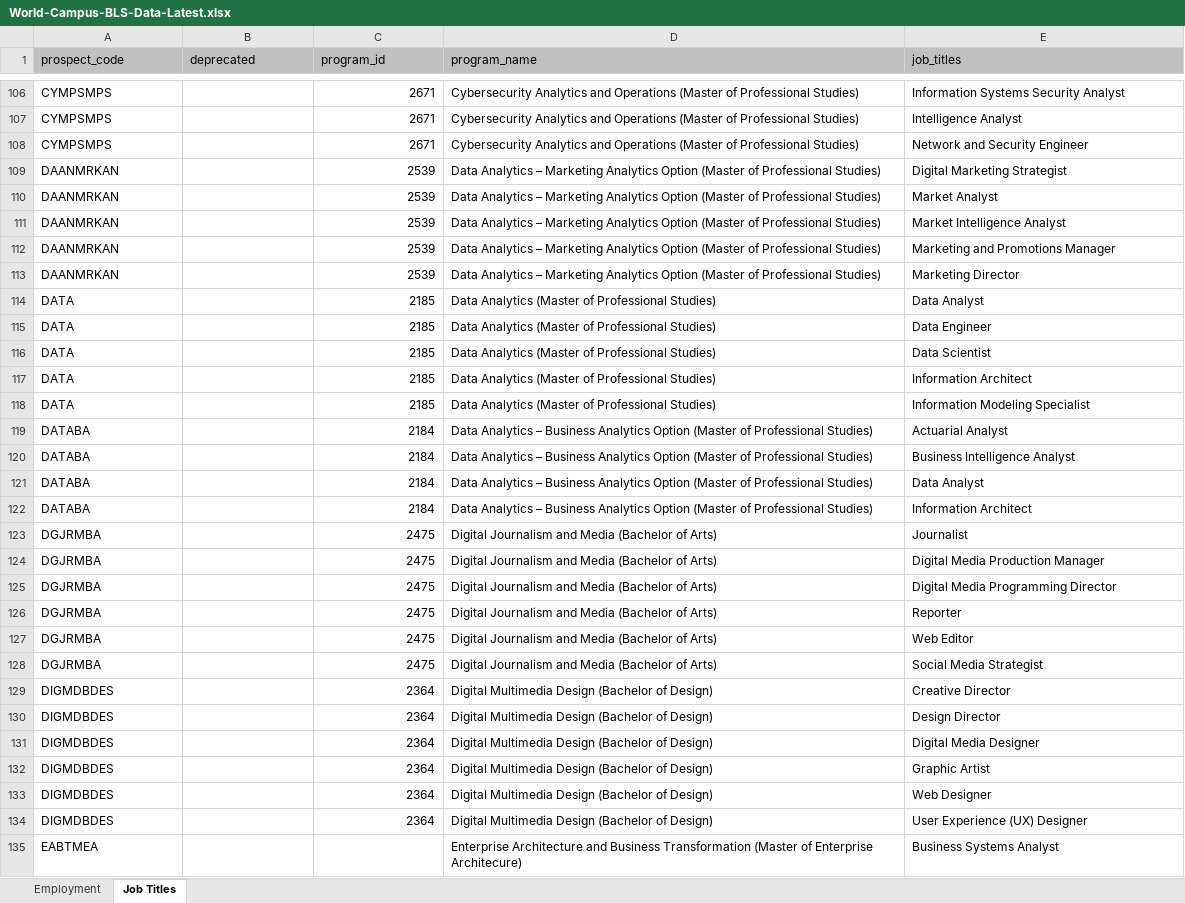
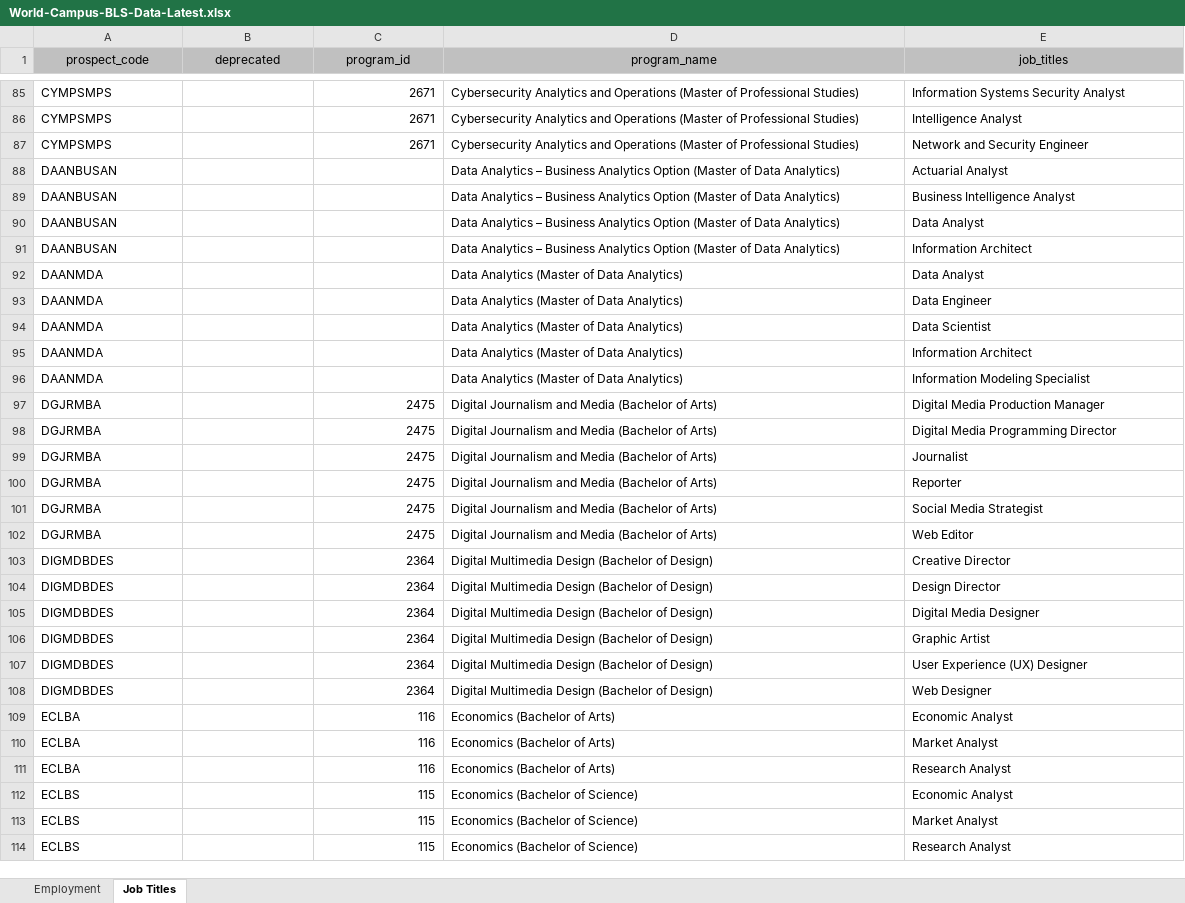
Before and after one commit to psu-online-education/bls-data-conversion, an Excel workbook: docs/bls-data/World-Campus-BLS-Data-Latest.xlsx, sheet Job Titles, drawn as a sheet; only a part is shown, gaps mark what is left out; the shorter side is filled out with more unchanged rows; values as stored, in another font and other column widths than the file's, no borders; table styles not drawn; removed rows and columns are numbered as before the commit, all else as after; the diff covers the shown part only; the diff names each change by its address in the sheet, - before the commit and + after, or states it on an @@ line.

Commit message:
Update BLS Data

```diff
--- a/docs/bls-data/World-Campus-BLS-Data-Latest.xlsx (sheet Job Titles)
+++ b/docs/bls-data/World-Campus-BLS-Data-Latest.xlsx (sheet Job Titles)
-A1:E1 alignment: left
+A1:E1 alignment: center
-row 109: DAANMRKAN |  | 2539 | Data Analytics – Marketing Analytics Option (Master of Professional Studies) | Digital Marketing Strategist
-row 110: DAANMRKAN |  | 2539 | Data Analytics – Marketing Analytics Option (Master of Professional Studies) | Market Analyst
-row 111: DAANMRKAN |  | 2539 | Data Analytics – Marketing Analytics Option (Master of Professional Studies) | Market Intelligence Analyst
-row 112: DAANMRKAN |  | 2539 | Data Analytics – Marketing Analytics Option (Master of Professional Studies) | Marketing and Promotions Manager
-row 113: DAANMRKAN |  | 2539 | Data Analytics – Marketing Analytics Option (Master of Professional Studies) | Marketing Director
-row 114: DATA |  | 2185 | Data Analytics (Master of Professional Studies) | Data Analyst
-row 115: DATA |  | 2185 | Data Analytics (Master of Professional Studies) | Data Engineer
-row 116: DATA |  | 2185 | Data Analytics (Master of Professional Studies) | Data Scientist
-row 117: DATA |  | 2185 | Data Analytics (Master of Professional Studies) | Information Architect
-row 118: DATA |  | 2185 | Data Analytics (Master of Professional Studies) | Information Modeling Specialist
-row 119: DATABA |  | 2184 | Data Analytics – Business Analytics Option (Master of Professional Studies) | Actuarial Analyst
-row 120: DATABA |  | 2184 | Data Analytics – Business Analytics Option (Master of Professional Studies) | Business Intelligence Analyst
-row 121: DATABA |  | 2184 | Data Analytics – Business Analytics Option (Master of Professional Studies) | Data Analyst
-row 122: DATABA |  | 2184 | Data Analytics – Business Analytics Option (Master of Professional Studies) | Information Architect
+row 88: DAANBUSAN |  |  | Data Analytics – Business Analytics Option (Master of Data Analytics) | Actuarial Analyst
+row 89: DAANBUSAN |  |  | Data Analytics – Business Analytics Option (Master of Data Analytics) | Business Intelligence Analyst
+row 90: DAANBUSAN |  |  | Data Analytics – Business Analytics Option (Master of Data Analytics) | Data Analyst
+row 91: DAANBUSAN |  |  | Data Analytics – Business Analytics Option (Master of Data Analytics) | Information Architect
+row 92: DAANMDA |  |  | Data Analytics (Master of Data Analytics) | Data Analyst
+row 93: DAANMDA |  |  | Data Analytics (Master of Data Analytics) | Data Engineer
+row 94: DAANMDA |  |  | Data Analytics (Master of Data Analytics) | Data Scientist
+row 95: DAANMDA |  |  | Data Analytics (Master of Data Analytics) | Information Architect
+row 96: DAANMDA |  |  | Data Analytics (Master of Data Analytics) | Information Modeling Specialist
@@ row 123 moved to row 99: DGJRMBA @@
@@ row 128 moved to row 101: DGJRMBA @@
@@ row 134 moved to row 107: DIGMDBDES @@
-row 135: EABTMEA |  |  | Enterprise Architecture and Business Transformation (Master of Enterprise Architecure) | Business Systems Analyst
```
Also changed, not shown: 16 added rows, 43 removed rows and 271 moved rows elsewhere in this sheet, sheet Employment.
